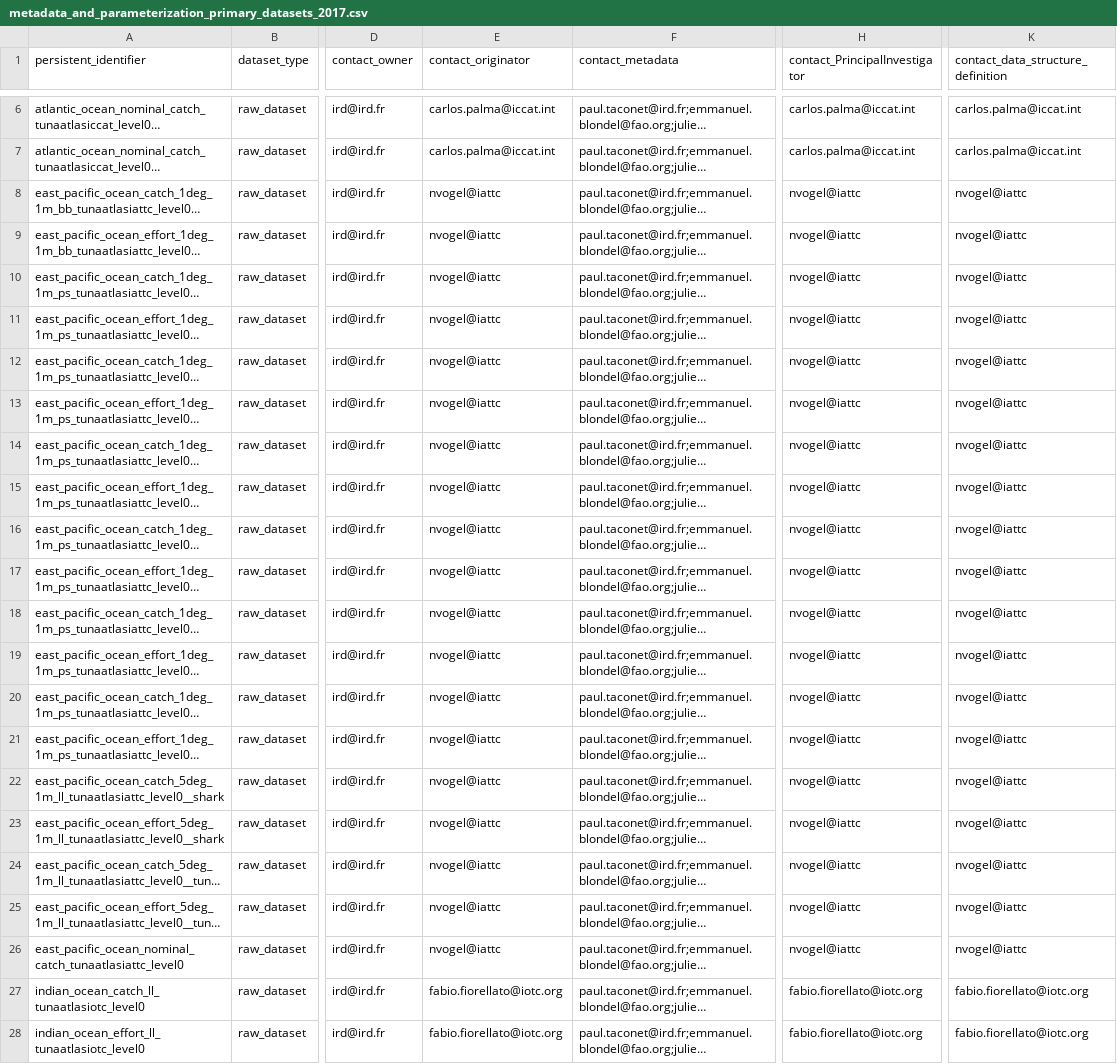
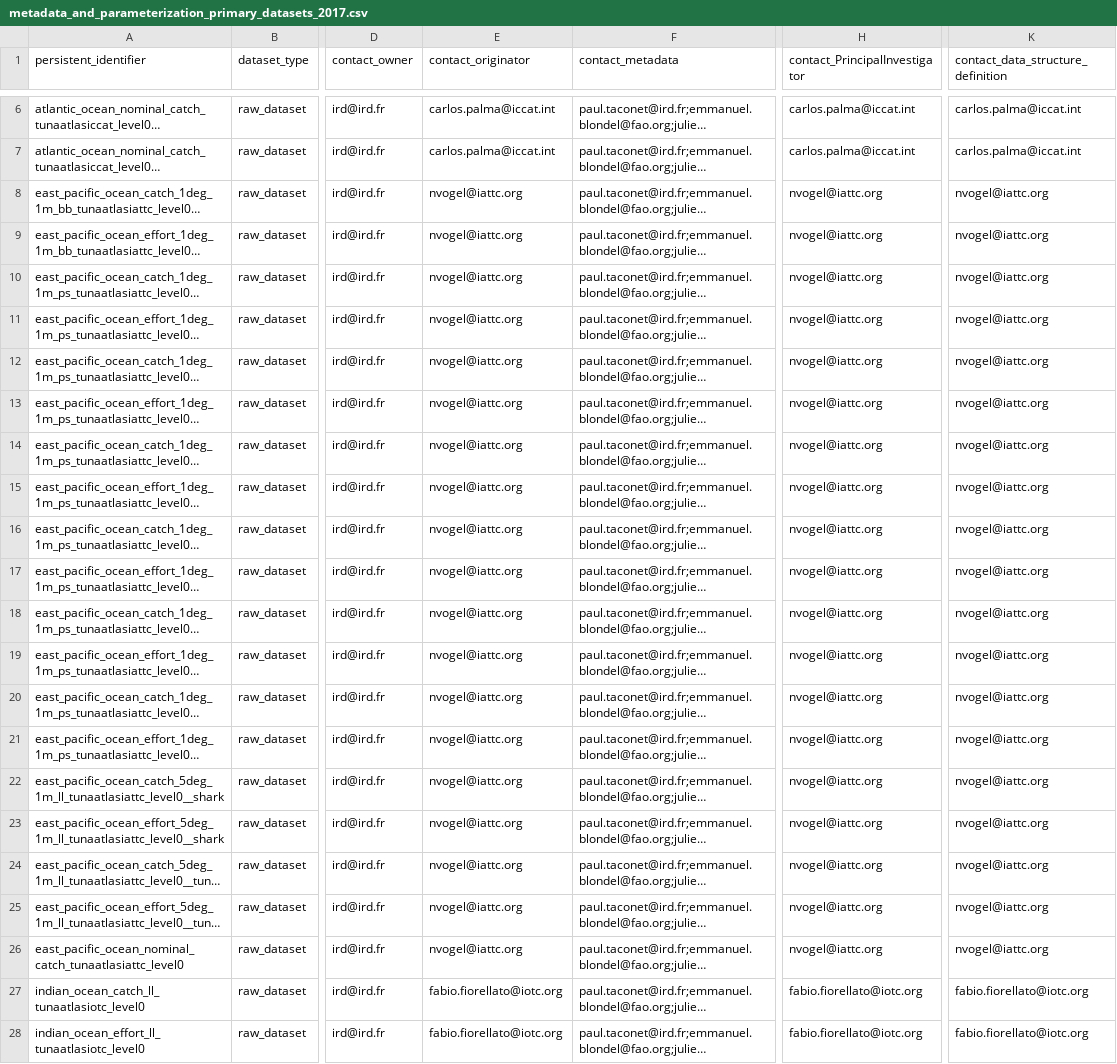
Before and after one commit to JulienLebranchu/rtunaatlas_scripts, a CSV file: tunaatlas_world/metadata_and_parameterization_files/metadata_and_parameterization_primary_datasets_2017.csv, drawn as a sheet; only a part is shown, gaps mark what is left out; long unchanged cells end in …; the diff names each change by its address in the sheet, - before the commit and + after, or states it on an @@ line.

Commit message:
fix error on nvogel@iattc.org e mail

```diff
--- a/tunaatlas_world/metadata_and_parameterization_files/metadata_and_parameterization_primary_datasets_2017.csv
+++ b/tunaatlas_world/metadata_and_parameterization_files/metadata_and_parameterization_primary_datasets_2017.csv
-E8:E26 (contact_originator): nvogel@iattc
+E8:E26 (contact_originator): nvogel@iattc.org
-H8:H26 (contact_PrincipalInvestigator): nvogel@iattc
+H8:H26 (contact_PrincipalInvestigator): nvogel@iattc.org
-K8:K26: nvogel@iattc
+K8:K26: nvogel@iattc.org
```
